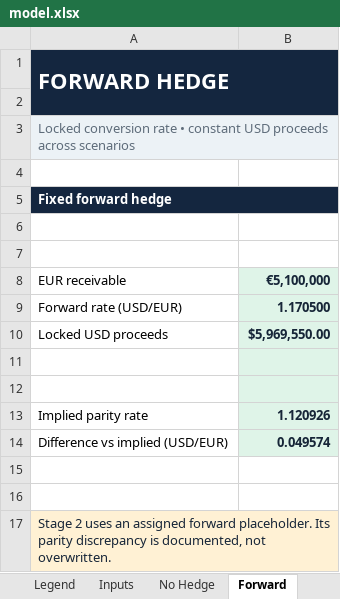
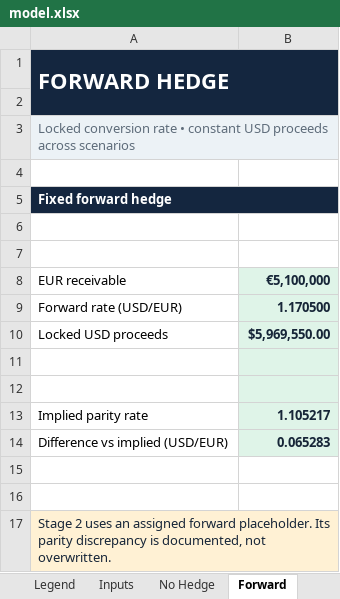
Before and after one commit to s1y4n/siyan-zhu, an Excel workbook: capabilities/fx-hedging/model.xlsx, sheet Forward, drawn as a sheet; values as stored, in another font and other column widths than the file's, no borders; the diff names each change by its address in the sheet, - before the commit and + after, or states it on an @@ line.

```diff
--- a/capabilities/fx-hedging/model.xlsx (sheet Forward)
+++ b/capabilities/fx-hedging/model.xlsx (sheet Forward)
-B13: 1.120926
+B13: 1.105217
-B14: 0.049574
+B14: 0.065283
```
Also changed, not shown: sheet Sensitivity, sheet No Hedge, sheet Cover, sheet Inputs, sheet Notes & Assumptions, sheet Money Market, 2 more sheets, formulas that keep their value, charts or pictures.
